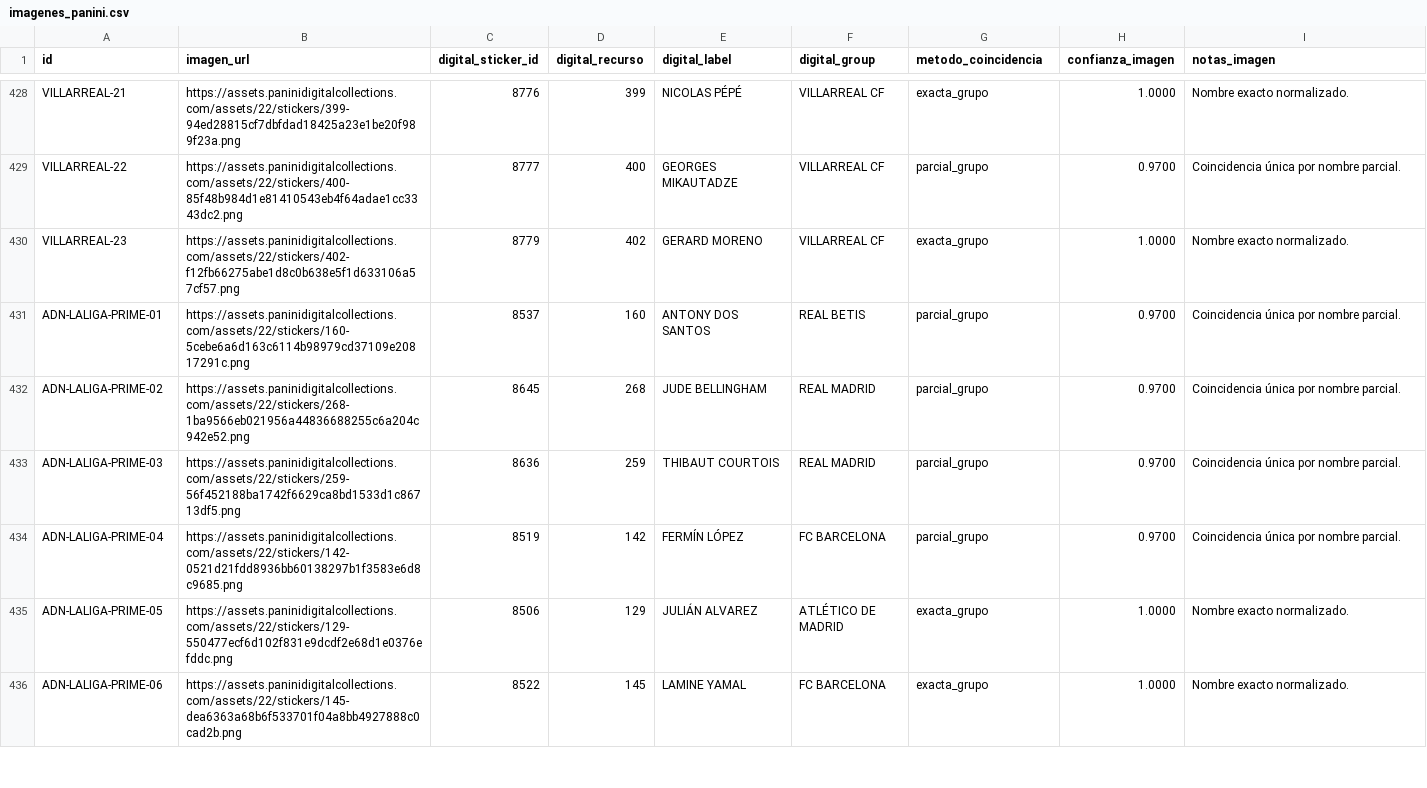
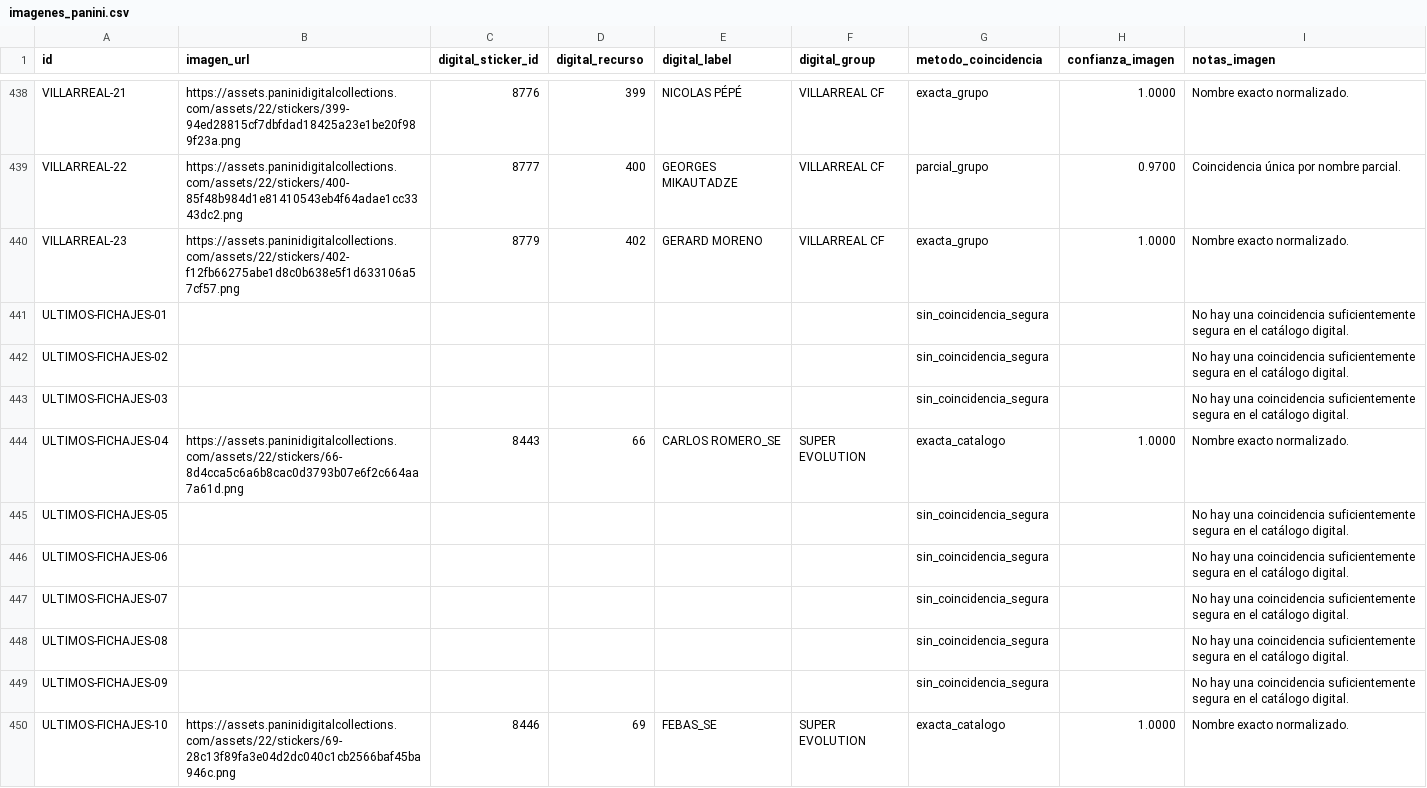
Before and after one commit to jpamies/laliga-stickers-tracker, a CSV file: imagenes_panini.csv, drawn as a sheet; only a part is shown, gaps mark what is left out; the shorter side is filled out with more unchanged rows; the diff covers the shown part only.

```diff
--- a/imagenes_panini.csv
+++ b/imagenes_panini.csv
@@ -430 +440,11 @@ VILLARREAL-22,https://assets.paninidigitalcollections.com/assets/22/stickers/400
 VILLARREAL-23,https://assets.paninidigitalcollections.com/assets/22/stickers/402-f12fb66275abe1d8c0b638e5f1d633106a57cf57.png,8779,402,GERARD MORENO,VILLARREAL CF,exacta_grupo,1.0000,Nombre exacto normalizado.
+ULTIMOS-FICHAJES-01,,,,,,sin_coincidencia_segura,,No hay una coincidencia suficientemente segura en el catálogo digital.
+ULTIMOS-FICHAJES-02,,,,,,sin_coincidencia_segura,,No hay una coincidencia suficientemente segura en el catálogo digital.
+ULTIMOS-FICHAJES-03,,,,,,sin_coincidencia_segura,,No hay una coincidencia suficientemente segura en el catálogo digital.
+ULTIMOS-FICHAJES-04,https://assets.paninidigitalcollections.com/assets/22/stickers/66-8d4cca5c6a6b8cac0d3793b07e6f2c664aa7a61d.png,8443,66,CARLOS ROMERO_SE,SUPER EVOLUTION,exacta_catalogo,1.0000,Nombre exacto normalizado.
+ULTIMOS-FICHAJES-05,,,,,,sin_coincidencia_segura,,No hay una coincidencia suficientemente segura en el catálogo digital.
+ULTIMOS-FICHAJES-06,,,,,,sin_coincidencia_segura,,No hay una coincidencia suficientemente segura en el catálogo digital.
+ULTIMOS-FICHAJES-07,,,,,,sin_coincidencia_segura,,No hay una coincidencia suficientemente segura en el catálogo digital.
+ULTIMOS-FICHAJES-08,,,,,,sin_coincidencia_segura,,No hay una coincidencia suficientemente segura en el catálogo digital.
+ULTIMOS-FICHAJES-09,,,,,,sin_coincidencia_segura,,No hay una coincidencia suficientemente segura en el catálogo digital.
+ULTIMOS-FICHAJES-10,https://assets.paninidigitalcollections.com/assets/22/stickers/69-28c13f89fa3e04d2dc040c1cb2566baf45ba946c.png,8446,69,FEBAS_SE,SUPER EVOLUTION,exacta_catalogo,1.0000,Nombre exacto normalizado.
```
Also changed, not shown: 20 added rows and 40 edited cells elsewhere in this file, coleccion_panini.csv, 27 other files.
